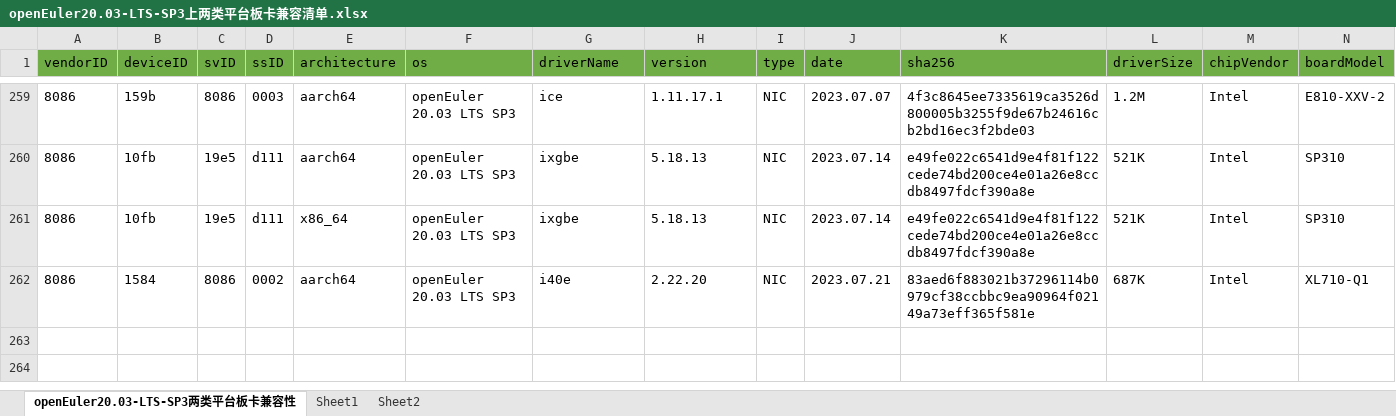
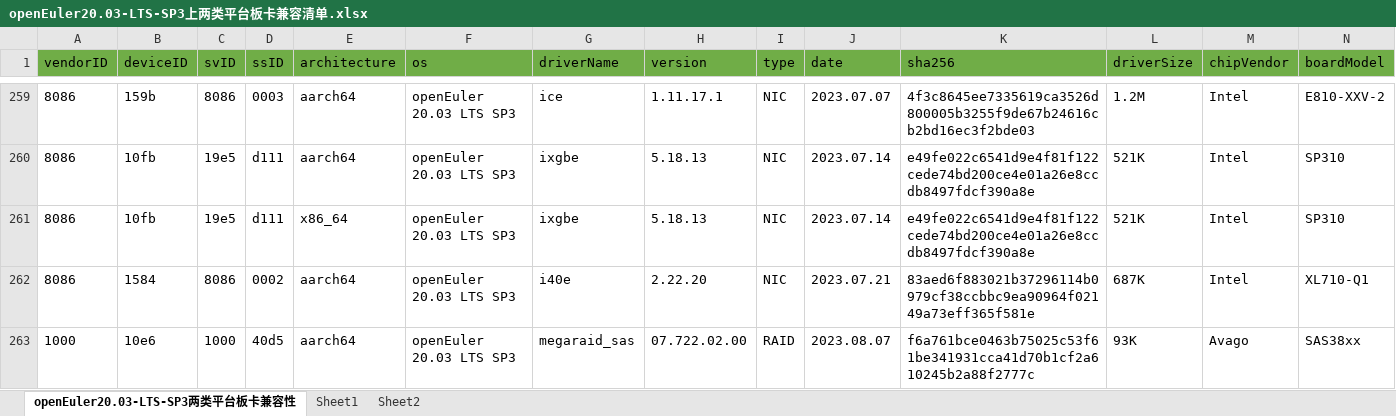
Before and after one commit to openeuler-mirror/openEuler-portal, an Excel workbook: data/compatibility/openEuler20.03-LTS-SP3上两类平台板卡兼容清单.xlsx, sheet openEuler20.03-LTS-SP3两类平台板卡兼容性, drawn as a sheet; only a part is shown, gaps mark what is left out; values as stored, in another font and other column widths than the file's, no borders; rows hold the shown columns only; the diff names each change by its address in the sheet, - before the commit and + after, or states it on an @@ line.

Commit message:
update excel

```diff
--- a/data/compatibility/openEuler20.03-LTS-SP3上两类平台板卡兼容清单.xlsx (sheet openEuler20.03-LTS-SP3两类平台板卡兼容性)
+++ b/data/compatibility/openEuler20.03-LTS-SP3上两类平台板卡兼容清单.xlsx (sheet openEuler20.03-LTS-SP3两类平台板卡兼容性)
+row 263: 1000 | 10e6 | 1000 | 40d5 | aarch64 | openEuler 20.03 LTS SP3 | megaraid_sas | 07.722.02.00 | RAID | 2023.08.07 | f6a761bce0463b75025c53f61be341931cca41d70b1cf2a610245b2a88f2777c | 93K | Avago | SAS38xx
```
Also changed, not shown: 2 other files.
